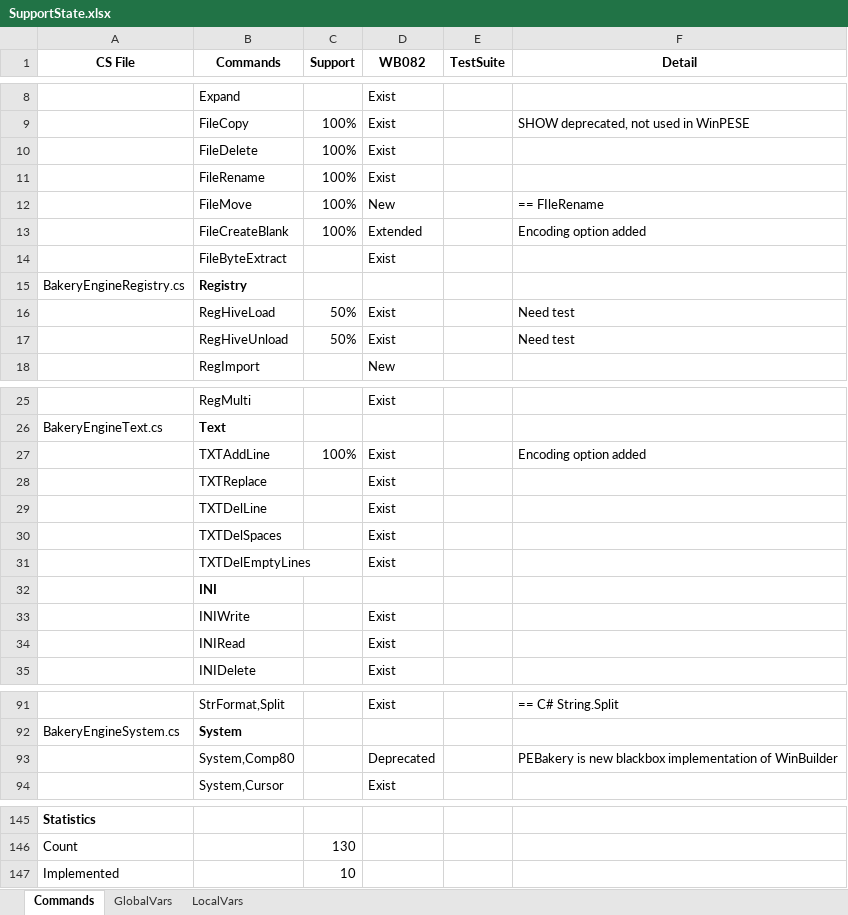
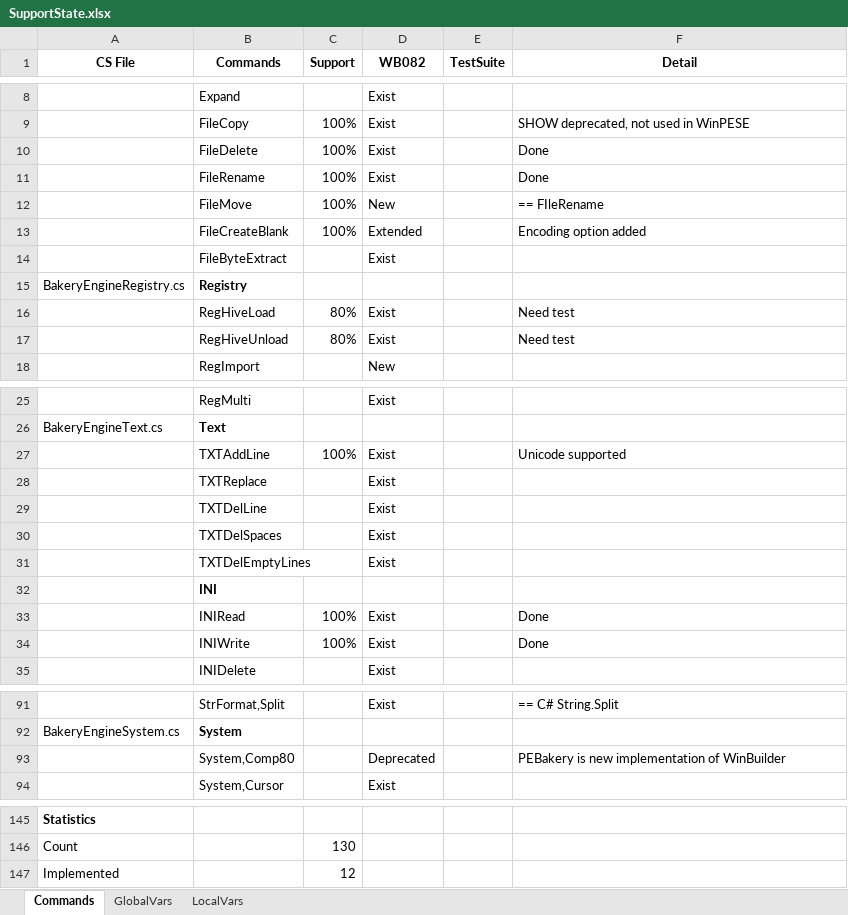
Before and after one commit to pebakery/pebakery, an Excel workbook: ResShare/SupportState.xlsx, sheet Commands, drawn as a sheet; only a part is shown, gaps mark what is left out; values as stored, in another font and other column widths than the file's, no borders; removed rows and columns are numbered as before the commit, all else as after; the diff names each change by its address in the sheet, - before the commit and + after, or states it on an @@ line.

```diff
--- a/ResShare/SupportState.xlsx (sheet Commands)
+++ b/ResShare/SupportState.xlsx (sheet Commands)
-F10:F11 (Detail): (empty)
+F10:F11 (Detail): Done
-C16:C17 (Support): 50%
+C16:C17 (Support): 80%
-F27 (Detail): Encoding option added
+F27 (Detail): Unicode supported
-row 33:  | INIWrite |  | Exist
-C33 (Support): (empty)
+C33 (Support): 100%
-F33 (Detail): (empty)
+F33 (Detail): Done
+row 34:  | INIWrite | 100% | Exist |  | Done
-F93 (Detail): …is new blackbox implementation of…
+F93 (Detail): …is new implementation of…
-C147 (Support): 10
+C147 (Support): 12
```
Also changed, not shown: 16 other files.
